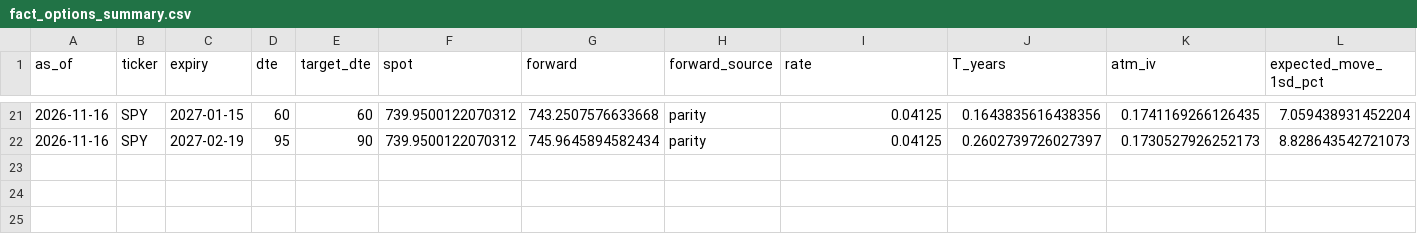
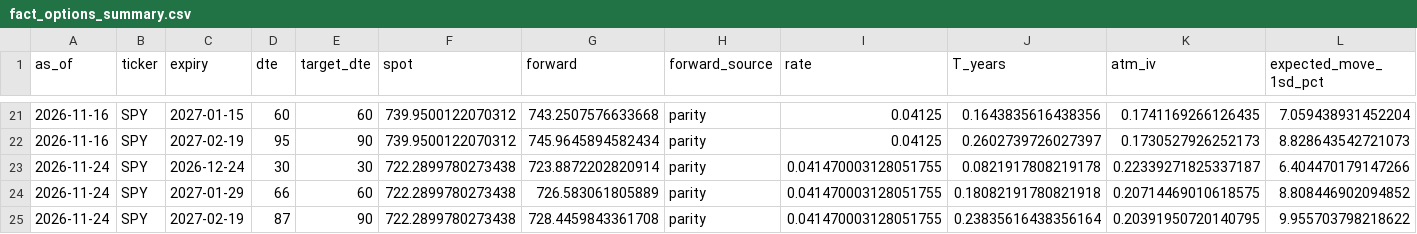
Before and after one commit to lollo1008/portfolio-dashboard, a CSV file: data/powerbi/fact_options_summary.csv, drawn as a sheet; only a part is shown, gaps mark what is left out; rows hold the shown columns only; the diff names each change by its address in the sheet, - before the commit and + after, or states it on an @@ line.

```diff
--- a/data/powerbi/fact_options_summary.csv
+++ b/data/powerbi/fact_options_summary.csv
+row 23: 2026-11-24 | SPY | 2026-12-24 | 30 | 30 | 722.2899780273438 | 723.8872202820914 | parity | 0.041470003128051755 | 0.0821917808219178 | 0.22339271825337187 | 6.404470179147266
+row 24: 2026-11-24 | SPY | 2027-01-29 | 66 | 60 | 722.2899780273438 | 726.583061805889 | parity | 0.041470003128051755 | 0.18082191780821918 | 0.20714469010618575 | 8.808446902094852
+row 25: 2026-11-24 | SPY | 2027-02-19 | 87 | 90 | 722.2899780273438 | 728.4459843361708 | parity | 0.041470003128051755 | 0.23835616438356164 | 0.20391950720140795 | 9.955703798218622
```
Also changed, not shown: data/powerbi/fact_options_density.csv, 2 other files.
